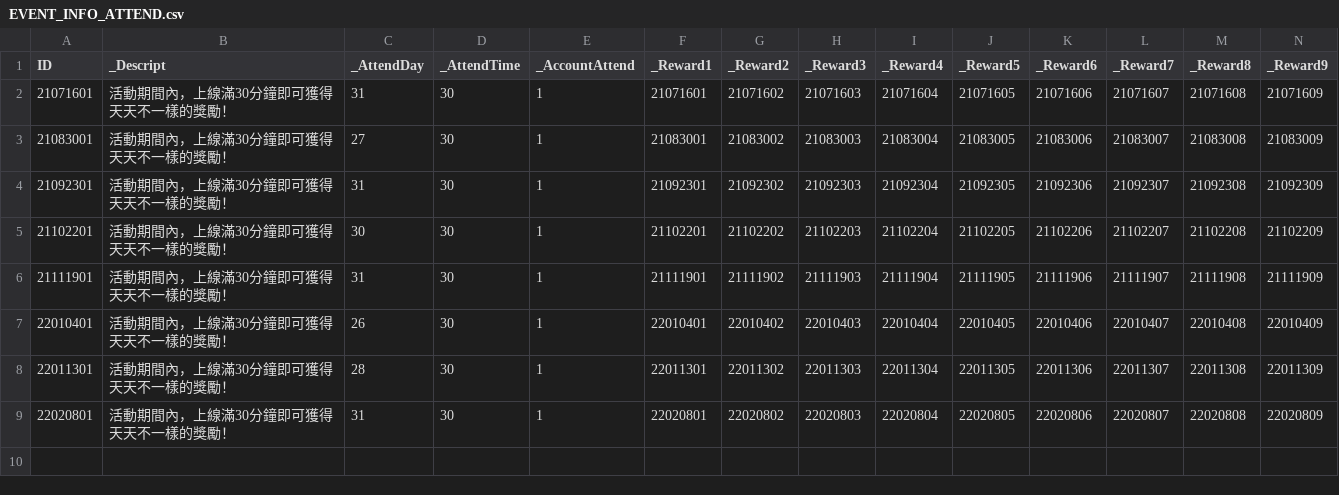
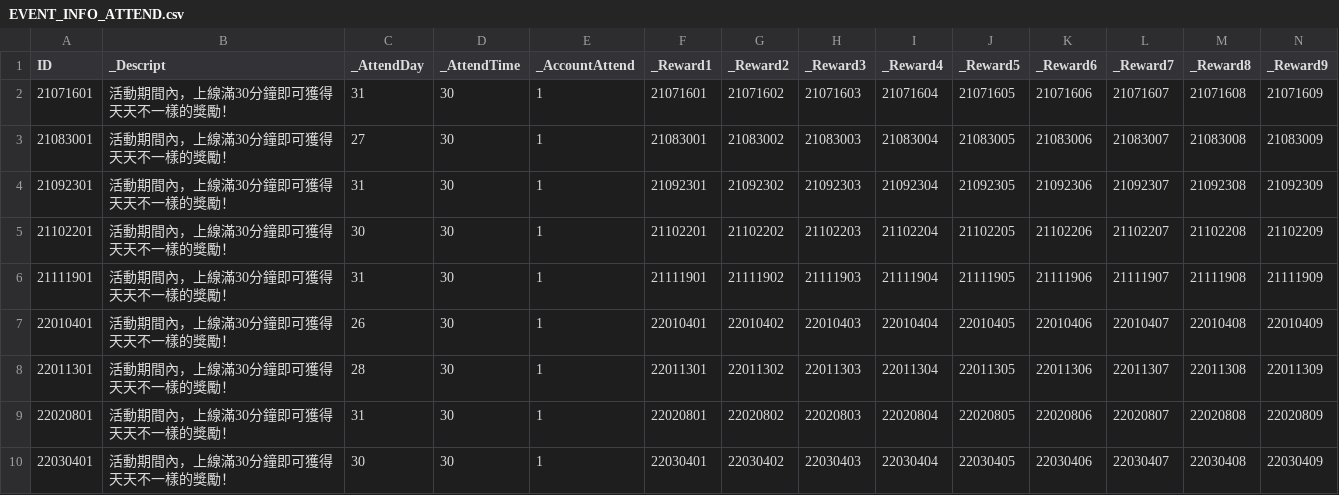
Before and after one commit to mago960806/latale-tools, a CSV file: DATA/CSV/EVENT_INFO_ATTEND.csv, drawn as a sheet; only a part is shown; rows hold the shown columns only; the diff names each change by its address in the sheet, - before the commit and + after, or states it on an @@ line.

```diff
--- a/DATA/CSV/EVENT_INFO_ATTEND.csv
+++ b/DATA/CSV/EVENT_INFO_ATTEND.csv
+row 10: 22030401 | 活動期間內，上線滿30分鐘即可獲得天天不一樣的獎勵！ | 30 | 30 | 1 | 22030401 | 22030402 | 22030403 | 22030404 | 22030405 | 22030406 | 22030407 | 22030408 | 22030409
```
Also changed, not shown: DATA/CSV/CASH_SHOP.csv, DATA/CSV/CASH_SHOP_LIMIT.csv, 42 other files.
